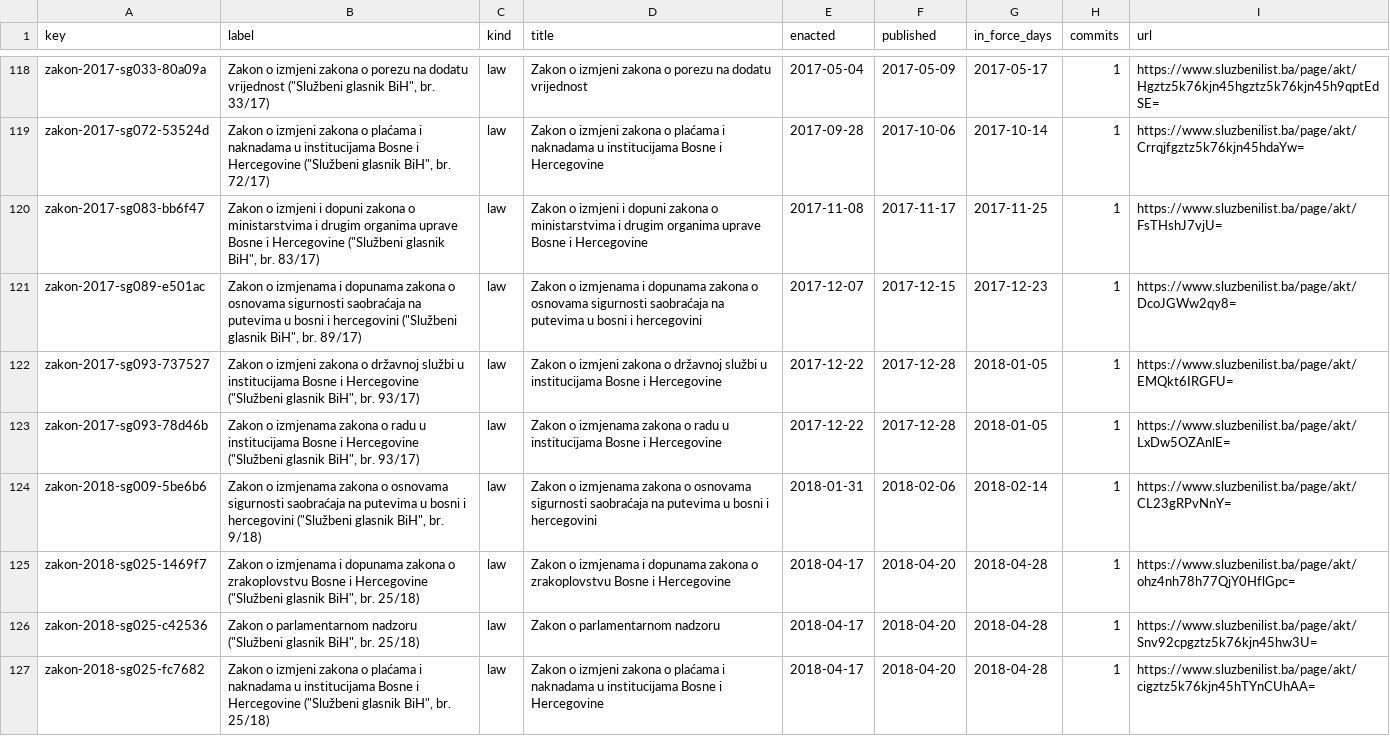
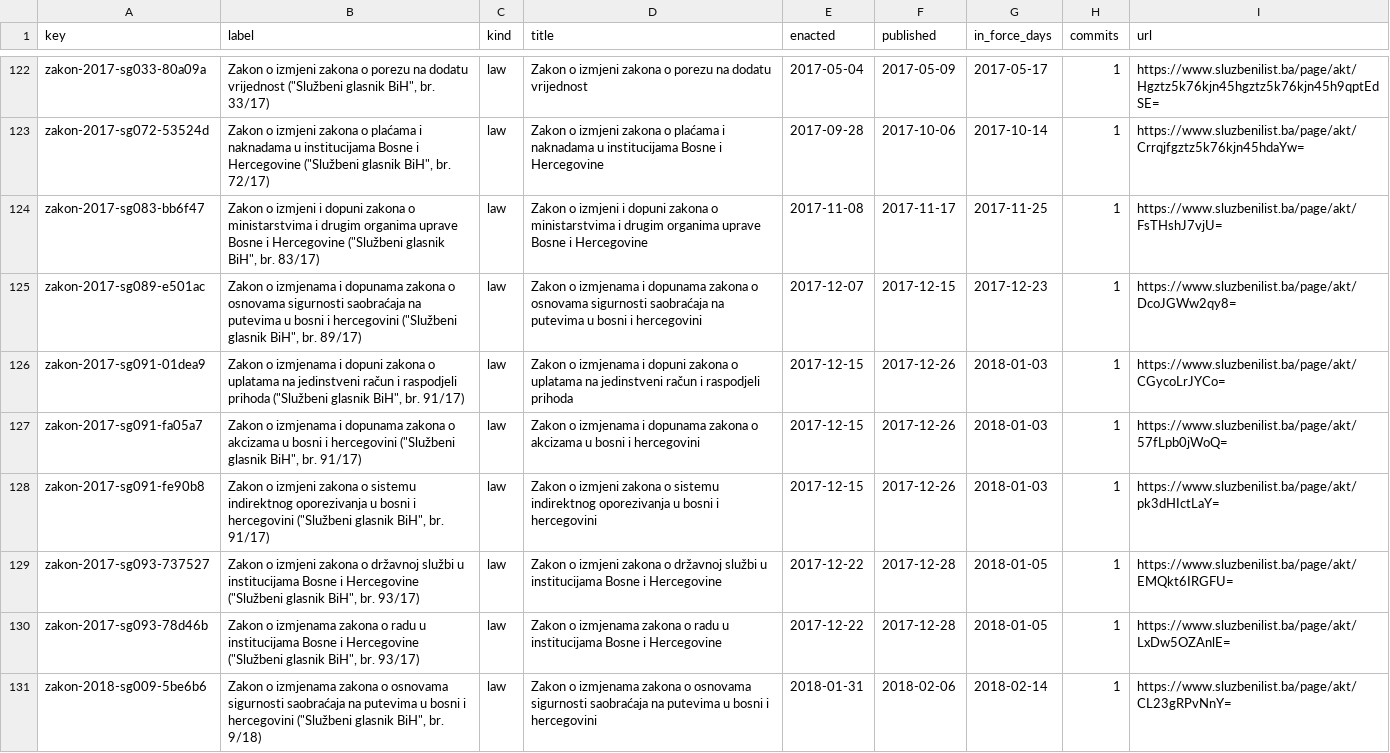
Before and after one commit to lexifina/bosnia-and-herzegovina-law, a CSV file: data/laws.csv, drawn as a sheet; only a part is shown, gaps mark what is left out; the shorter side is filled out with more unchanged rows; the diff covers the shown part only; the diff names each change by its address in the sheet, - before the commit and + after, or states it on an @@ line.

Commit message:
Documentation, tables, tools and REPRODUCE.md
Appended 11 commits to 39c4a55630af; corpus sha256 0105ecb222536ece1e5a426f5eac1293c18b0e83afcd43f2b82d7eb65c61a7bf, data retrieved 2026-11-03.

```diff
--- a/data/laws.csv
+++ b/data/laws.csv
+row 126: zakon-2017-sg091-01dea9 | Zakon o izmjenama i dopuni zakona o uplatama na jedinstveni račun i raspodjeli prihoda ("Službeni glasnik BiH", br. 91/17) | law | Zakon o izmjenama i dopuni zakona o uplatama na jedinstveni račun i raspodjeli prihoda | 2017-12-15 | 2017-12-26 | 2018-01-03 | 1 | https://www.sluzbenilist.ba/page/akt/CGycoLrJYCo=
+row 127: zakon-2017-sg091-fa05a7 | Zakon o izmjenama i dopunama zakona o akcizama u bosni i hercegovini ("Službeni glasnik BiH", br. 91/17) | law | Zakon o izmjenama i dopunama zakona o akcizama u bosni i hercegovini | 2017-12-15 | 2017-12-26 | 2018-01-03 | 1 | https://www.sluzbenilist.ba/page/akt/57fLpb0jWoQ=
+row 128: zakon-2017-sg091-fe90b8 | Zakon o izmjeni zakona o sistemu indirektnog oporezivanja u bosni i hercegovini ("Službeni glasnik BiH", br. 91/17) | law | Zakon o izmjeni zakona o sistemu indirektnog oporezivanja u bosni i hercegovini | 2017-12-15 | 2017-12-26 | 2018-01-03 | 1 | https://www.sluzbenilist.ba/page/akt/pk3dHIctLaY=
```
Also changed, not shown: 8 added rows elsewhere in this file, data/appends.csv, data/commits.csv, 18 other files.
